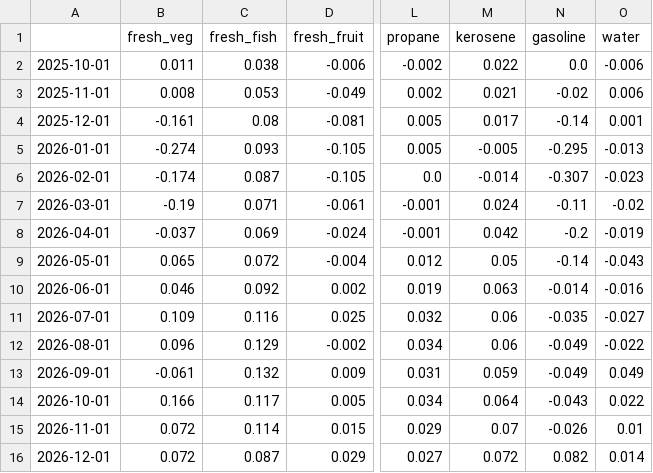
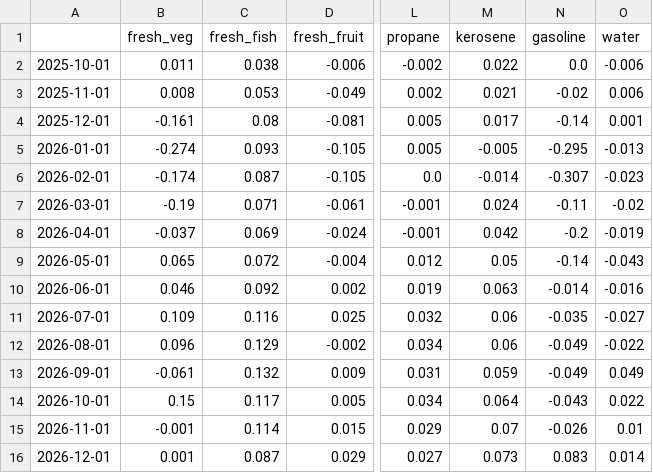
Before and after one commit to p72/jp-cpinow, a CSV file: output/forecast_contributions.csv, drawn as a sheet; only a part is shown, gaps mark what is left out; the diff names each change by its address in the sheet, - before the commit and + after, or states it on an @@ line.

```diff
--- a/output/forecast_contributions.csv
+++ b/output/forecast_contributions.csv
-B14 (fresh_veg): 0.166
+B14 (fresh_veg): 0.15
-B15 (fresh_veg): 0.072
+B15 (fresh_veg): -0.001
-B16 (fresh_veg): 0.072
+B16 (fresh_veg): 0.001
-M16 (kerosene): 0.072
+M16 (kerosene): 0.073
-N16 (gasoline): 0.082
+N16 (gasoline): 0.083
```
Also changed, not shown: data/news_log.csv, data/runs.csv, 8 other files.
